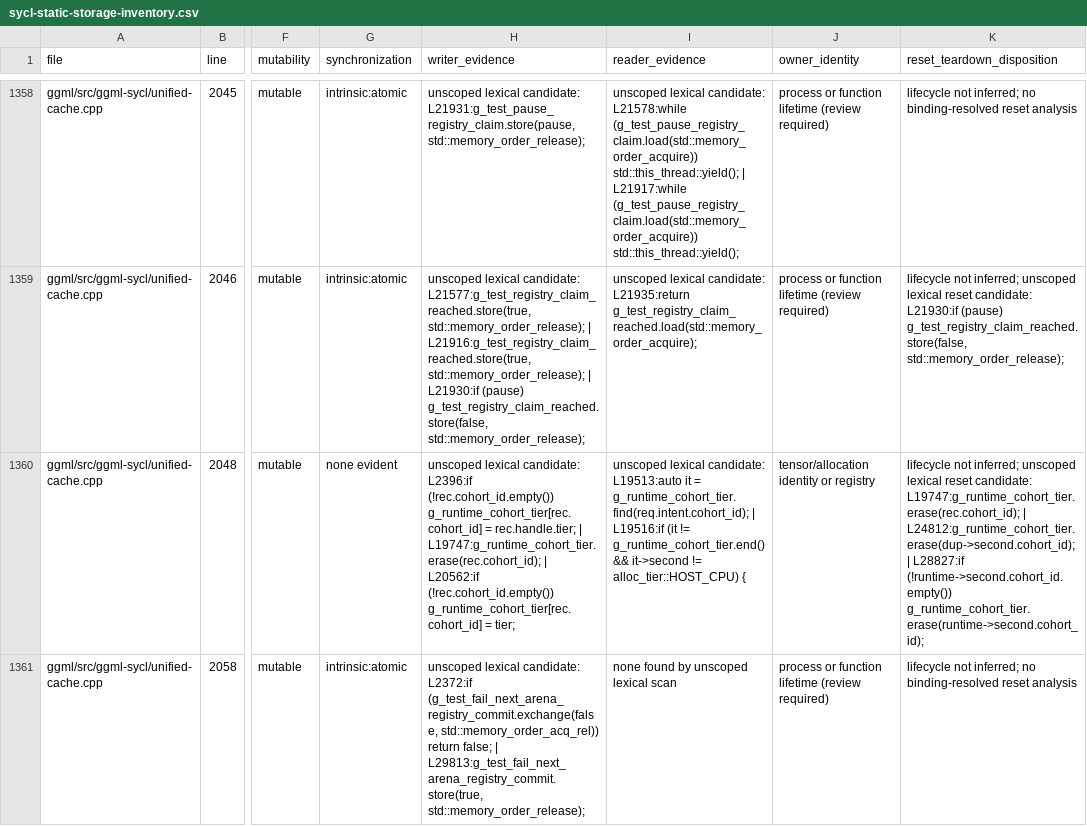
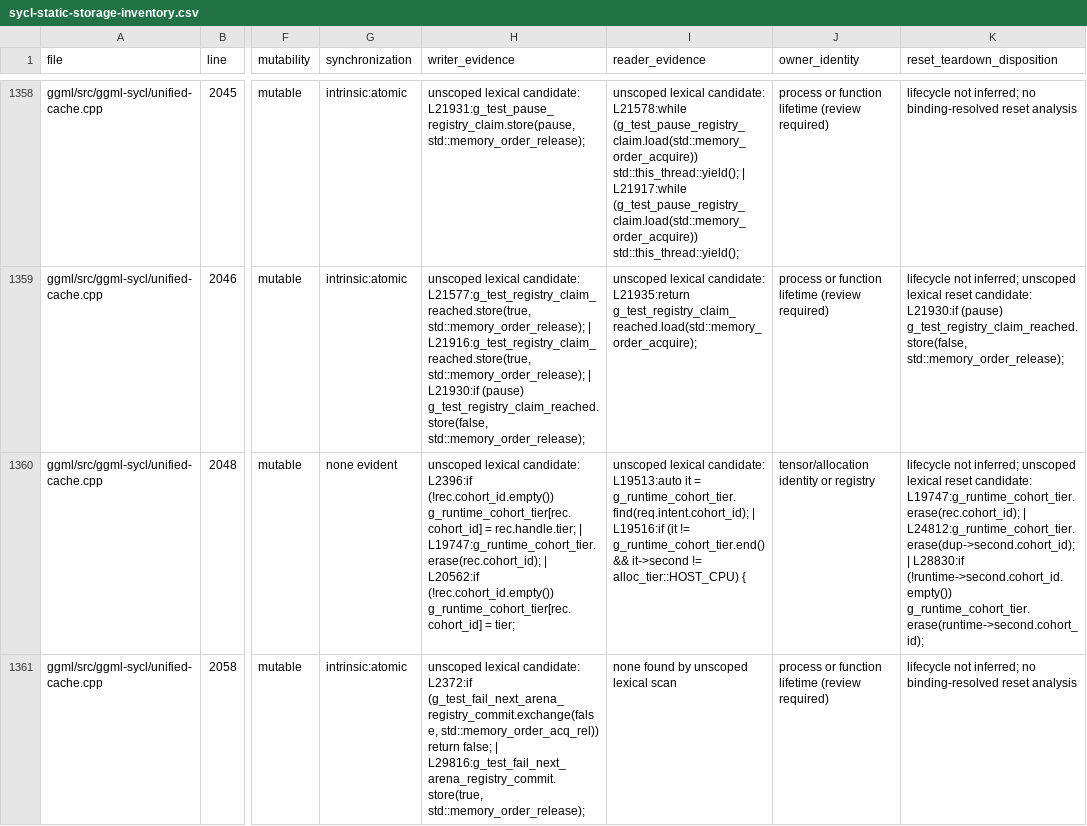
Before and after one commit to kainlan/llama.cpp-intel-optimizations, a CSV file: docs/backend/sycl-static-storage-inventory.csv, drawn as a sheet; only a part is shown, gaps mark what is left out; the diff covers the shown part only; the diff names each change by its address in the sheet, - before the commit and + after, or states it on an @@ line.

```diff
--- a/docs/backend/sycl-static-storage-inventory.csv
+++ b/docs/backend/sycl-static-storage-inventory.csv
-K1360 (reset_teardown_disposition): …L24812:g_runtime_cohort_tier.erase(dup->second.cohort_id); | L28827:if (!runtime->second.cohort_id.empty()) g_runtime_cohort_tier.erase(runtime->second.cohort_id);
+K1360 (reset_teardown_disposition): …L24812:g_runtime_cohort_tier.erase(dup->second.cohort_id); | L28830:if (!runtime->second.cohort_id.empty()) g_runtime_cohort_tier.erase(runtime->second.cohort_id);
-H1361 (writer_evidence): …false; | L29813:g_test_fail_next_arena_registry_commit.store(true, std::memory_order_release);
+H1361 (writer_evidence): …false; | L29816:g_test_fail_next_arena_registry_commit.store(true, std::memory_order_release);
```
Also changed, not shown: 61 edited cells elsewhere in this file, 1 other file.
